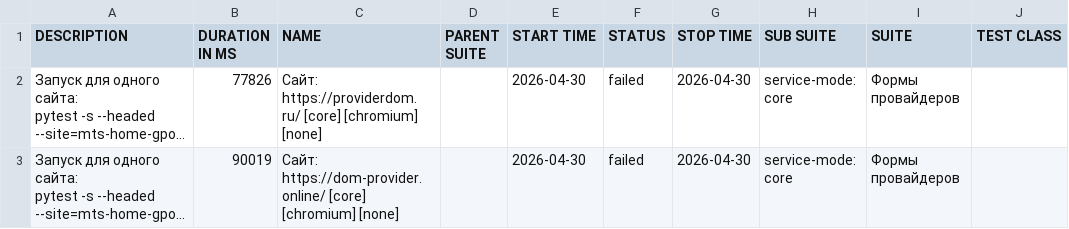
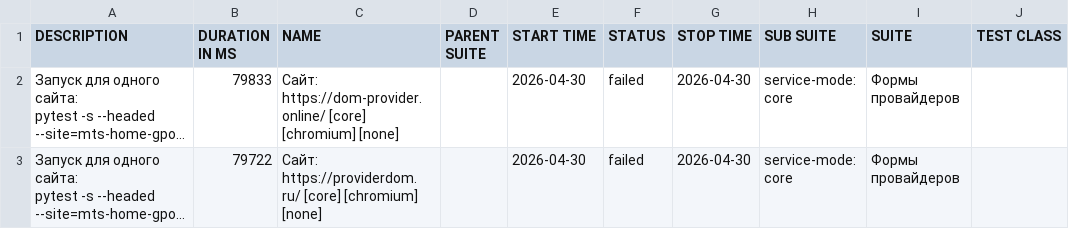
Before and after one commit to deidolinde-maker/Everyday_test, a CSV file: provider-domru-mobile-chromium/data/suites.csv, drawn as a sheet; only a part is shown; long unchanged cells end in …; the diff names each change by its address in the sheet, - before the commit and + after, or states it on an @@ line.

```diff
--- a/provider-domru-mobile-chromium/data/suites.csv
+++ b/provider-domru-mobile-chromium/data/suites.csv
-B2 (DURATION IN MS): 77826
+B2 (DURATION IN MS): 79833
-C2 (NAME): Сайт: https://providerdom.ru/ [core] [chromium]…
+C2 (NAME): Сайт: https://dom-provider.online/ [core] [chromium]…
-B3 (DURATION IN MS): 90019
+B3 (DURATION IN MS): 79722
-C3 (NAME): Сайт: https://dom-provider.online/ [core] [chromium]…
+C3 (NAME): Сайт: https://providerdom.ru/ [core] [chromium]…
```
Also changed, not shown: 25 other files.
